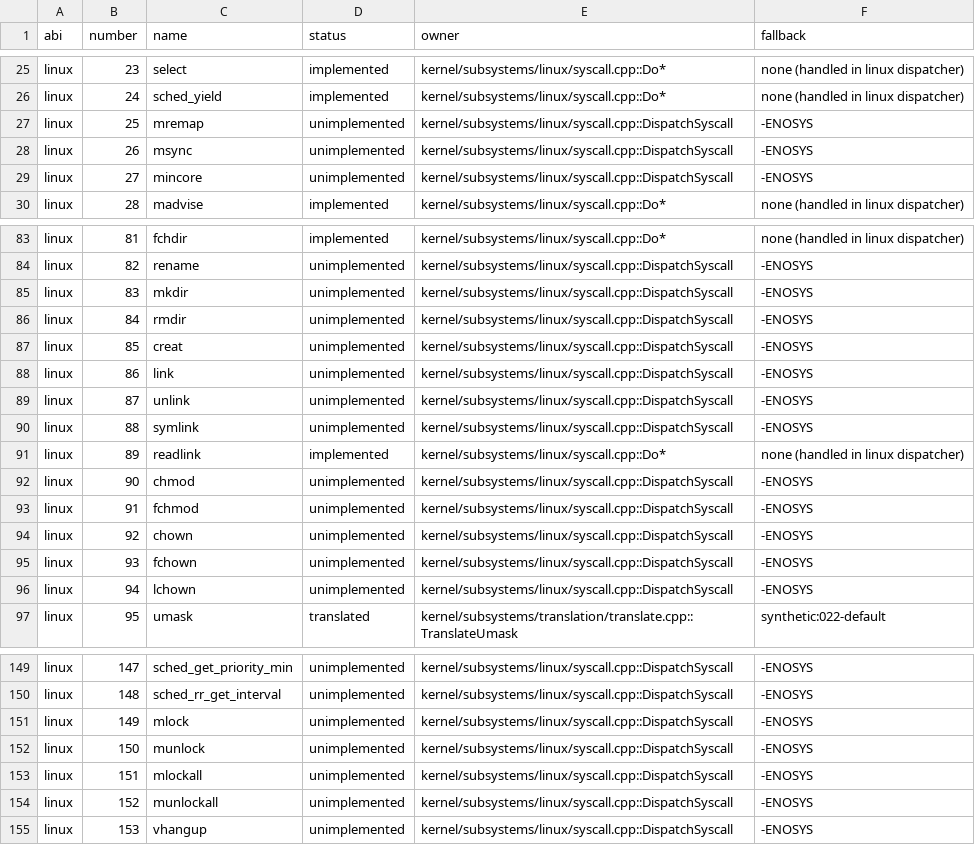
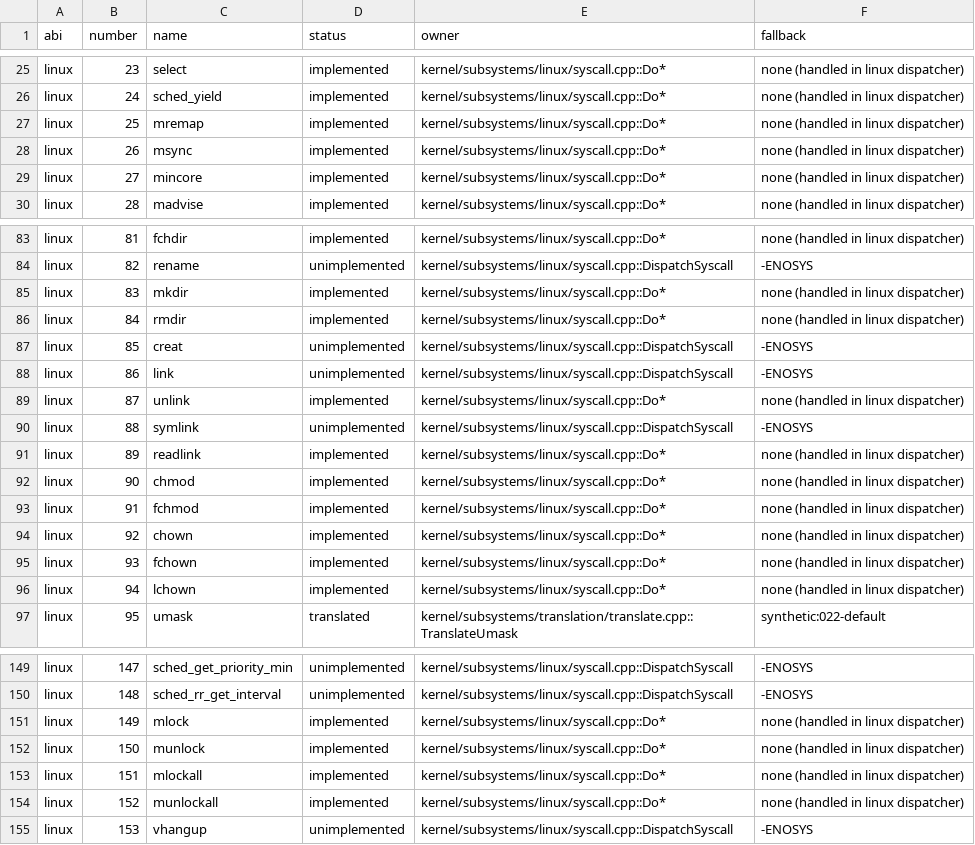
Before and after one commit to Krilliac/DuetOS, a CSV file: docs/syscall-abi-matrix.csv, drawn as a sheet; only a part is shown, gaps mark what is left out; the diff covers the shown part only.

```diff
--- a/docs/syscall-abi-matrix.csv
+++ b/docs/syscall-abi-matrix.csv
@@ -26,5 +26,5 @@ linux,23,select,implemented,kernel/subsystems/linux/syscall.cpp::Do*,none (handl
 linux,24,sched_yield,implemented,kernel/subsystems/linux/syscall.cpp::Do*,none (handled in linux dispatcher)
-linux,25,mremap,unimplemented,kernel/subsystems/linux/syscall.cpp::DispatchSyscall,-ENOSYS
-linux,26,msync,unimplemented,kernel/subsystems/linux/syscall.cpp::DispatchSyscall,-ENOSYS
-linux,27,mincore,unimplemented,kernel/subsystems/linux/syscall.cpp::DispatchSyscall,-ENOSYS
+linux,25,mremap,implemented,kernel/subsystems/linux/syscall.cpp::Do*,none (handled in linux dispatcher)
+linux,26,msync,implemented,kernel/subsystems/linux/syscall.cpp::Do*,none (handled in linux dispatcher)
+linux,27,mincore,implemented,kernel/subsystems/linux/syscall.cpp::Do*,none (handled in linux dispatcher)
 linux,28,madvise,implemented,kernel/subsystems/linux/syscall.cpp::Do*,none (handled in linux dispatcher)
@@ -84,14 +84,14 @@ linux,81,fchdir,implemented,kernel/subsystems/linux/syscall.cpp::Do*,none (handl
 linux,82,rename,unimplemented,kernel/subsystems/linux/syscall.cpp::DispatchSyscall,-ENOSYS
-linux,83,mkdir,unimplemented,kernel/subsystems/linux/syscall.cpp::DispatchSyscall,-ENOSYS
-linux,84,rmdir,unimplemented,kernel/subsystems/linux/syscall.cpp::DispatchSyscall,-ENOSYS
+linux,83,mkdir,implemented,kernel/subsystems/linux/syscall.cpp::Do*,none (handled in linux dispatcher)
+linux,84,rmdir,implemented,kernel/subsystems/linux/syscall.cpp::Do*,none (handled in linux dispatcher)
 linux,85,creat,unimplemented,kernel/subsystems/linux/syscall.cpp::DispatchSyscall,-ENOSYS
 linux,86,link,unimplemented,kernel/subsystems/linux/syscall.cpp::DispatchSyscall,-ENOSYS
-linux,87,unlink,unimplemented,kernel/subsystems/linux/syscall.cpp::DispatchSyscall,-ENOSYS
+linux,87,unlink,implemented,kernel/subsystems/linux/syscall.cpp::Do*,none (handled in linux dispatcher)
 linux,88,symlink,unimplemented,kernel/subsystems/linux/syscall.cpp::DispatchSyscall,-ENOSYS
 linux,89,readlink,implemented,kernel/subsystems/linux/syscall.cpp::Do*,none (handled in linux dispatcher)
-linux,90,chmod,unimplemented,kernel/subsystems/linux/syscall.cpp::DispatchSyscall,-ENOSYS
-linux,91,fchmod,unimplemented,kernel/subsystems/linux/syscall.cpp::DispatchSyscall,-ENOSYS
-linux,92,chown,unimplemented,kernel/subsystems/linux/syscall.cpp::DispatchSyscall,-ENOSYS
-linux,93,fchown,unimplemented,kernel/subsystems/linux/syscall.cpp::DispatchSyscall,-ENOSYS
-linux,94,lchown,unimplemented,kernel/subsystems/linux/syscall.cpp::DispatchSyscall,-ENOSYS
+linux,90,chmod,implemented,kernel/subsystems/linux/syscall.cpp::Do*,none (handled in linux dispatcher)
+linux,91,fchmod,implemented,kernel/subsystems/linux/syscall.cpp::Do*,none (handled in linux dispatcher)
+linux,92,chown,implemented,kernel/subsystems/linux/syscall.cpp::Do*,none (handled in linux dispatcher)
+linux,93,fchown,implemented,kernel/subsystems/linux/syscall.cpp::Do*,none (handled in linux dispatcher)
+linux,94,lchown,implemented,kernel/subsystems/linux/syscall.cpp::Do*,none (handled in linux dispatcher)
 linux,95,umask,translated,kernel/subsystems/translation/translate.cpp::TranslateUmask,synthetic:022-default
@@ -150,6 +150,6 @@ linux,147,sched_get_priority_min,unimplemented,kernel/subsystems/linux/syscall.c
 linux,148,sched_rr_get_interval,unimplemented,kernel/subsystems/linux/syscall.cpp::DispatchSyscall,-ENOSYS
-linux,149,mlock,unimplemented,kernel/subsystems/linux/syscall.cpp::DispatchSyscall,-ENOSYS
-linux,150,munlock,unimplemented,kernel/subsystems/linux/syscall.cpp::DispatchSyscall,-ENOSYS
-linux,151,mlockall,unimplemented,kernel/subsystems/linux/syscall.cpp::DispatchSyscall,-ENOSYS
-linux,152,munlockall,unimplemented,kernel/subsystems/linux/syscall.cpp::DispatchSyscall,-ENOSYS
+linux,149,mlock,implemented,kernel/subsystems/linux/syscall.cpp::Do*,none (handled in linux dispatcher)
+linux,150,munlock,implemented,kernel/subsystems/linux/syscall.cpp::Do*,none (handled in linux dispatcher)
+linux,151,mlockall,implemented,kernel/subsystems/linux/syscall.cpp::Do*,none (handled in linux dispatcher)
+linux,152,munlockall,implemented,kernel/subsystems/linux/syscall.cpp::Do*,none (handled in linux dispatcher)
 linux,153,vhangup,unimplemented,kernel/subsystems/linux/syscall.cpp::DispatchSyscall,-ENOSYS
```
Also changed, not shown: 75 edited cells elsewhere in this file, 8 other files.
